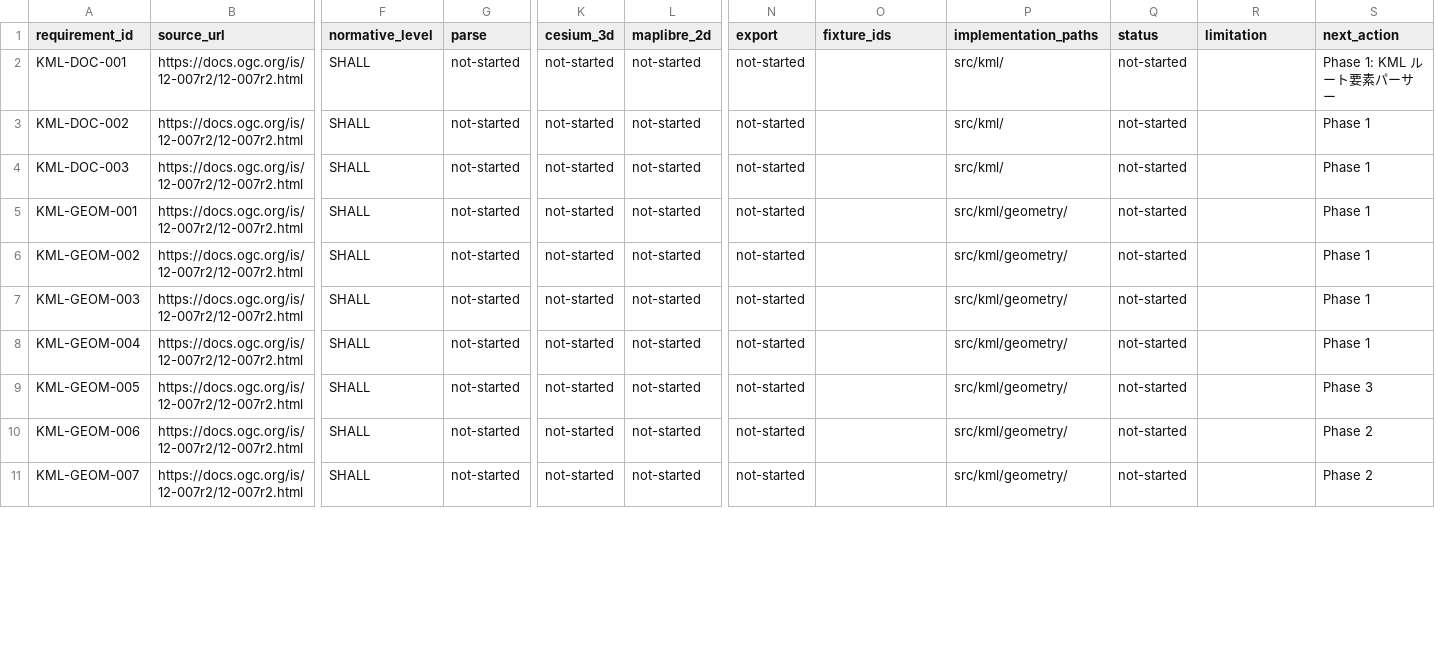
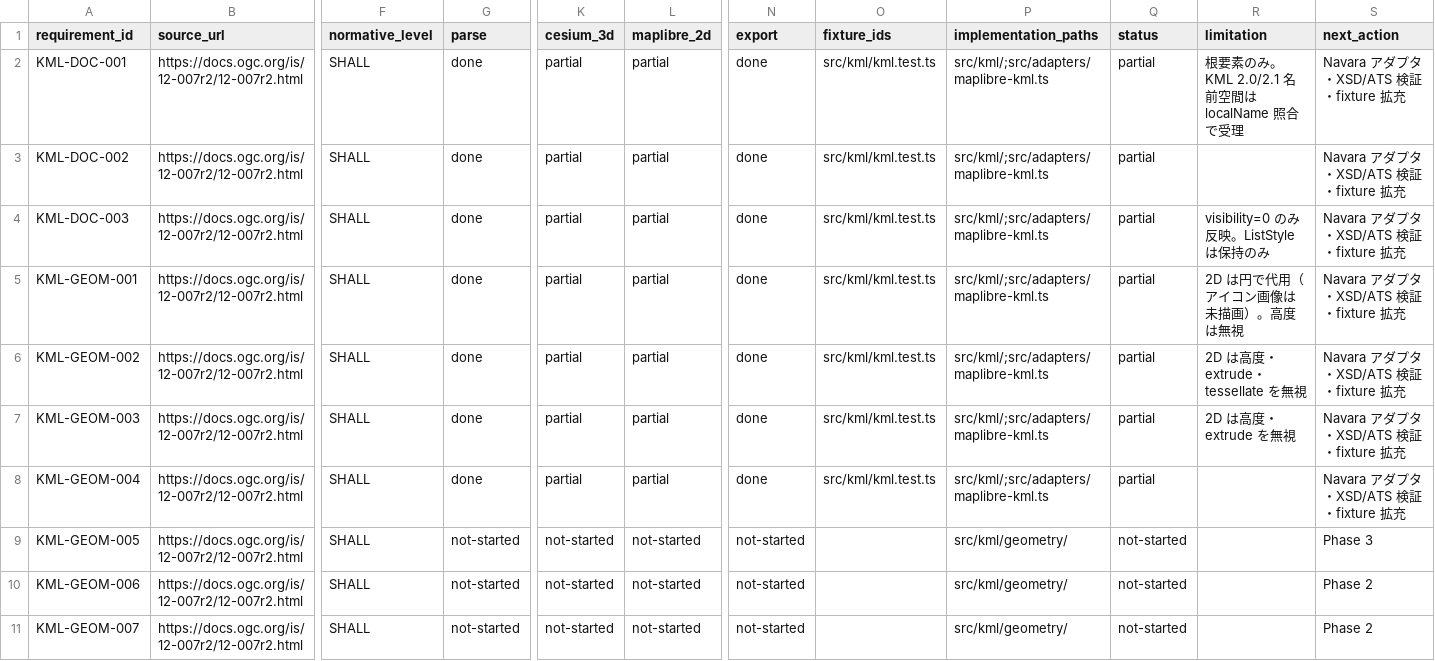
Before and after one commit to mapconcierge/KMLEarthPro, a CSV file: docs/kml-conformance.csv, drawn as a sheet; only a part is shown, gaps mark what is left out; the diff covers the shown part only; the diff names each change by its address in the sheet, - before the commit and + after, or states it on an @@ line.

```diff
--- a/docs/kml-conformance.csv
+++ b/docs/kml-conformance.csv
-G2:G8 (parse): not-started
+G2:G8 (parse): done
-K2:K8 (cesium_3d): not-started
+K2:K8 (cesium_3d): partial
-L2:L8 (maplibre_2d): not-started
+L2:L8 (maplibre_2d): partial
-N2:N8 (export): not-started
+N2:N8 (export): done
-O2:O8 (fixture_ids): (empty)
+O2:O8 (fixture_ids): src/kml/kml.test.ts
-P2:P4 (implementation_paths): src/kml/
+P2:P4 (implementation_paths): src/kml/;src/adapters/maplibre-kml.ts
-Q2:Q8 (status): not-started
+Q2:Q8 (status): partial
-R2 (limitation): (empty)
+R2 (limitation): 根要素のみ。KML 2.0/2.1 名前空間は localName 照合で受理
-S2 (next_action): Phase 1: KML ルート要素パーサー
+S2 (next_action): Navara アダプタ・XSD/ATS 検証・fixture 拡充
-S3:S8 (next_action): Phase 1
+S3:S8 (next_action): Navara アダプタ・XSD/ATS 検証・fixture 拡充
-R4 (limitation): (empty)
+R4 (limitation): visibility=0 のみ反映。ListStyle は保持のみ
-P5:P8 (implementation_paths): src/kml/geometry/
+P5:P8 (implementation_paths): src/kml/;src/adapters/maplibre-kml.ts
-R5 (limitation): (empty)
+R5 (limitation): 2D は円で代用（アイコン画像は未描画）。高度は無視
-R6 (limitation): (empty)
+R6 (limitation): 2D は高度・extrude・tessellate を無視
-R7 (limitation): (empty)
+R7 (limitation): 2D は高度・extrude を無視
```
Also changed, not shown: 89 edited cells elsewhere in this file, 19 other files.
